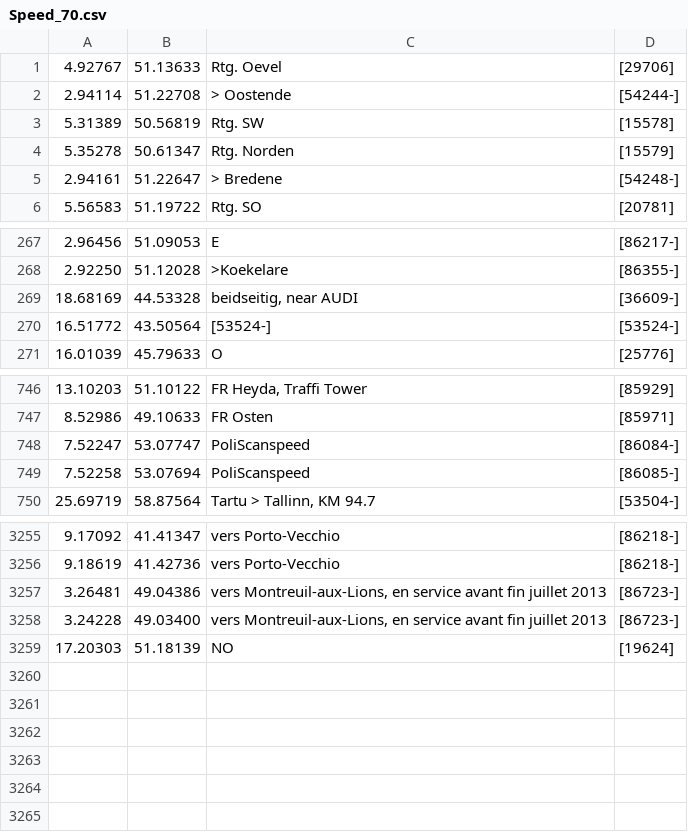
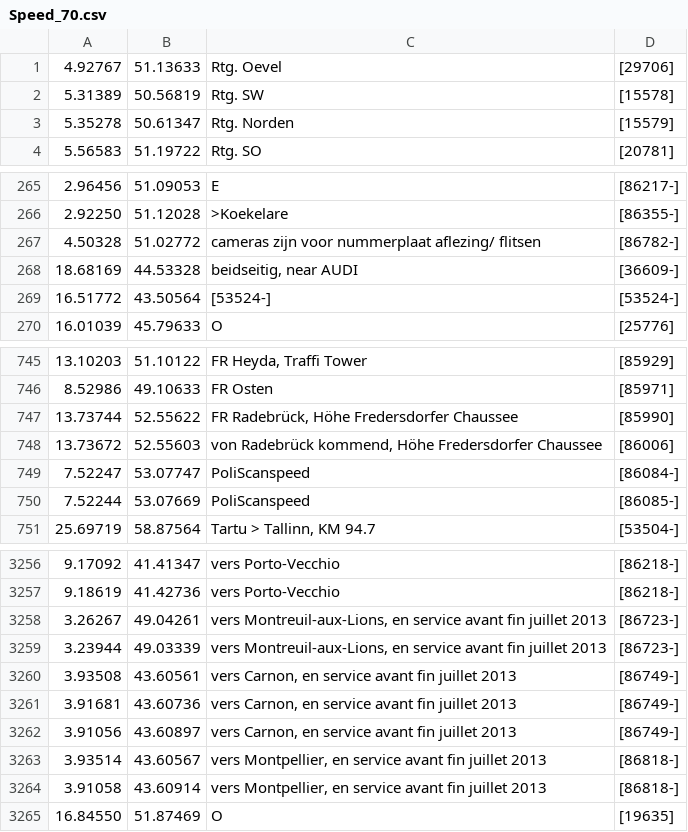
Before and after one commit to wimverdamme/MyInfo, a CSV file: assets/Speed_70.csv, drawn as a sheet; only a part is shown, gaps mark what is left out; the diff covers the shown part only.

```diff
--- a/assets/Speed_70.csv
+++ b/assets/Speed_70.csv
@@ -1,6 +1,4 @@
 4.92767,51.13633,"Rtg. Oevel","[29706]"
-2.94114,51.22708,"> Oostende","[54244-]"
 5.31389,50.56819,"Rtg. SW","[15578]"
 5.35278,50.61347,"Rtg. Norden","[15579]"
-2.94161,51.22647,"> Bredene","[54248-]"
 5.56583,51.19722,"Rtg. SO","[20781]"
@@ -268,2 +266,3 @@
 2.92250,51.12028,">Koekelare","[86355-]"
+4.50328,51.02772,"cameras zijn voor nummerplaat aflezing/ flitsen","[86782-]"
 18.68169,44.53328,"beidseitig, near AUDI","[36609-]"
@@ -747,4 +746,6 @@
 8.52986,49.10633,"FR Osten","[85971]"
+13.73744,52.55622,"FR Radebrück, Höhe Fredersdorfer Chaussee","[85990]"
+13.73672,52.55603,"von Radebrück kommend, Höhe Fredersdorfer Chaussee","[86006]"
 7.52247,53.07747,"PoliScanspeed","[86084-]"
-7.52258,53.07694,"PoliScanspeed","[86085-]"
+7.52244,53.07669,"PoliScanspeed","[86085-]"
 25.69719,58.87564,"Tartu > Tallinn, KM 94.7","[53504-]"
@@ -3256,4 +3257,9 @@
 9.18619,41.42736,"vers Porto-Vecchio","[86218-]"
-3.26481,49.04386,"vers Montreuil-aux-Lions, en service avant fin juillet 2013","[86723-]"
-3.24228,49.03400,"vers Montreuil-aux-Lions, en service avant fin juillet 2013","[86723-]"
-17.20303,51.18139,"NO","[19624]"
+3.26267,49.04261,"vers Montreuil-aux-Lions, en service avant fin juillet 2013","[86723-]"
+3.23944,49.03339,"vers Montreuil-aux-Lions, en service avant fin juillet 2013","[86723-]"
+3.93508,43.60561,"vers Carnon, en service avant fin juillet 2013","[86749-]"
+3.91681,43.60736,"vers Carnon, en service avant fin juillet 2013","[86749-]"
+3.91056,43.60897,"vers Carnon, en service avant fin juillet 2013","[86749-]"
+3.93514,43.60567,"vers Montpellier, en service avant fin juillet 2013","[86818-]"
+3.91058,43.60914,"vers Montpellier, en service avant fin juillet 2013","[86818-]"
+16.84550,51.87469,"O","[19635]"
```
Also changed, not shown: 1 moved row and 11 edited cells elsewhere in this file, assets/Camera_90.csv, assets/Redlight_50.csv, 21 other files.
